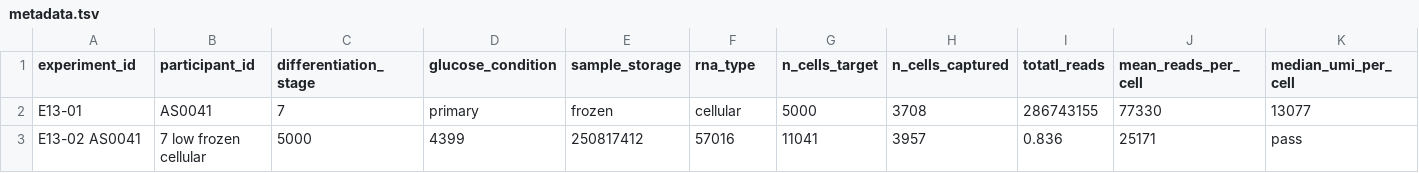
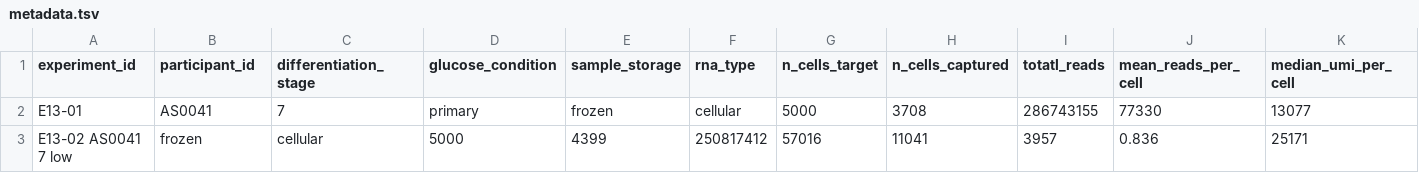
Before and after one commit to ckrilow/jupyter-notebooks, a TSV file: metadata.tsv, drawn as a sheet; only a part is shown; removed rows and columns are numbered as before the commit, all else as after; rows hold the shown columns only; the diff names each change by its address in the sheet, - before the commit and + after, or states it on an @@ line.

Commit message:
Update metadata.tsv

```diff
--- a/metadata.tsv
+++ b/metadata.tsv
-row 3: E13-02 AS0041 | 7 low frozen cellular | 5000 | 4399 | 250817412 | 57016 | 11041 | 3957 | 0.836 | 25171 | pass
+row 3: E13-02 AS0041 7 low | frozen | cellular | 5000 | 4399 | 250817412 | 57016 | 11041 | 3957 | 0.836 | 25171
```
